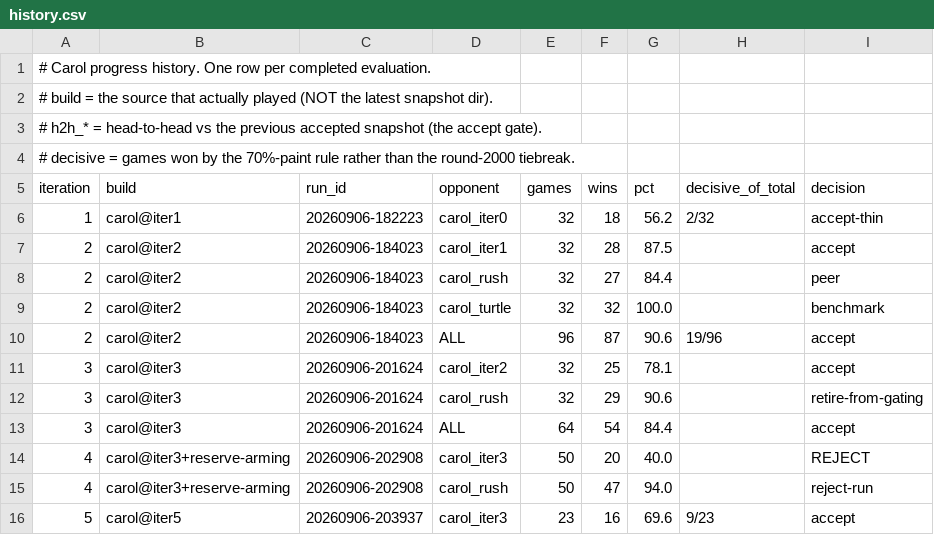
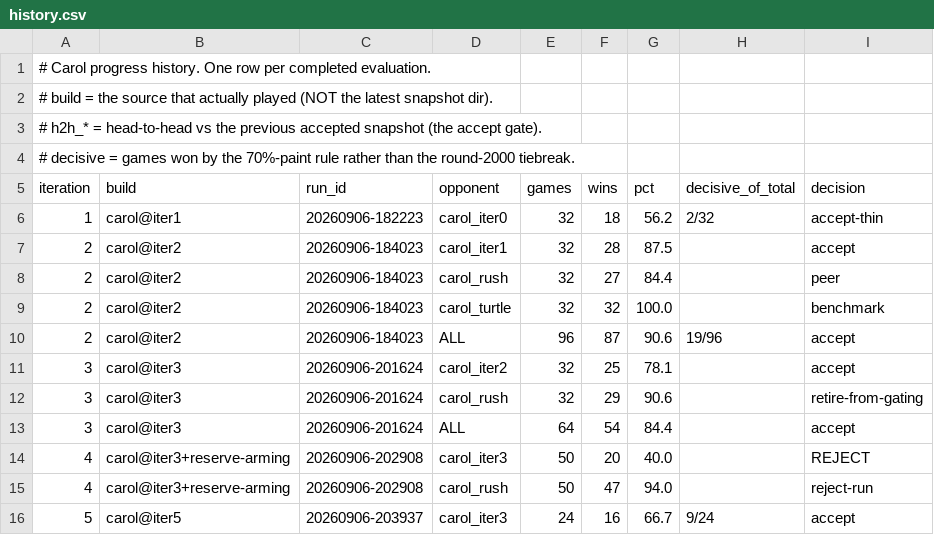
Before and after one commit to terryvanbelle/battlecode25-vibe, a CSV file: agents/carol/history.csv, drawn as a sheet.

```diff
--- a/agents/carol/history.csv
+++ b/agents/carol/history.csv
@@ -15,2 +15,2 @@ iteration,build,run_id,opponent,games,wins,pct,decisive_of_total,decision
 4,carol@iter3+reserve-arming,20260906-202908,carol_rush,50,47,94.0,,reject-run
-5,carol@iter5,20260906-203937,carol_iter3,23,16,69.6,9/23,accept
+5,carol@iter5,20260906-203937,carol_iter3,24,16,66.7,9/24,accept
```
Also changed, not shown: 2 other files.
